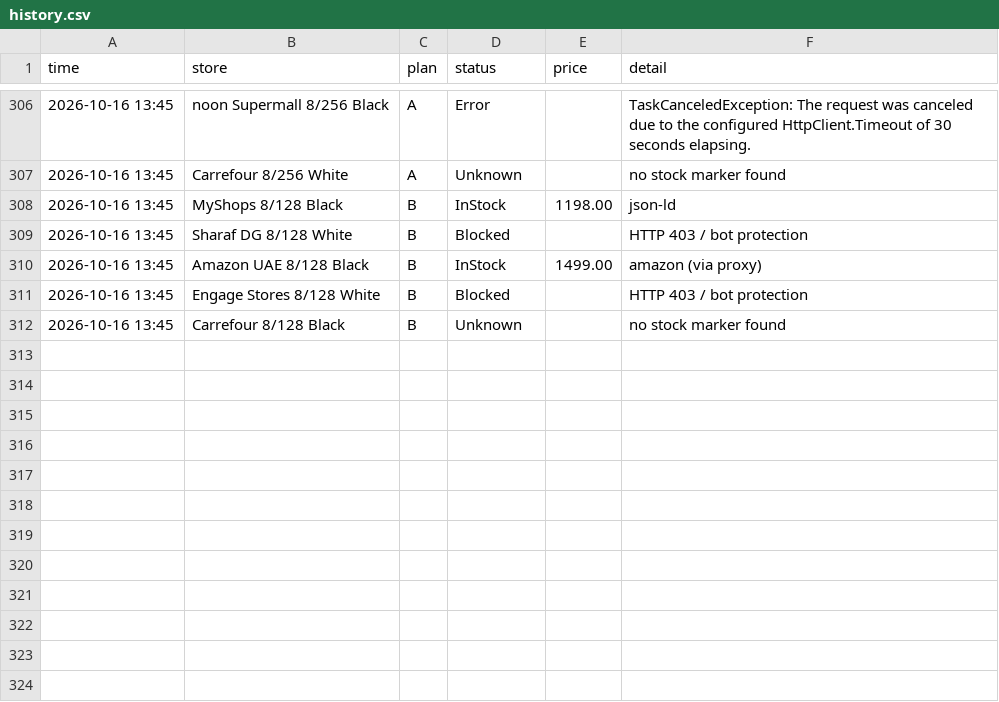
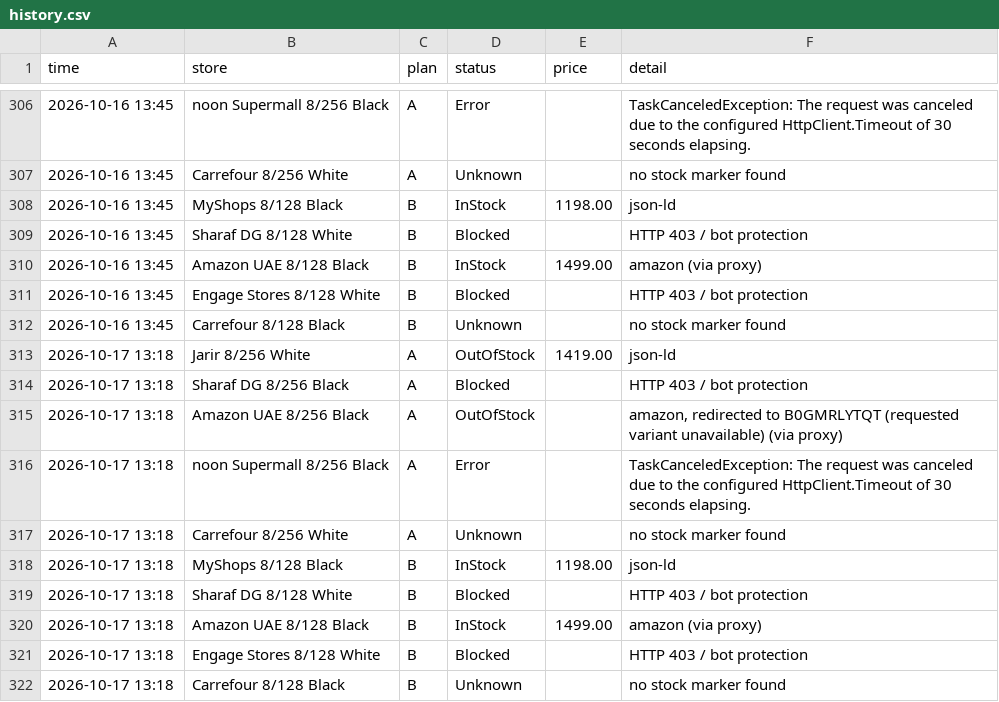
Before and after one commit to EyasWannous/Notify-me-for-nothing-phone, a CSV file: history.csv, drawn as a sheet; only a part is shown, gaps mark what is left out.

Commit message:
check 2026-10-17 09:19 UTC

```diff
--- a/history.csv
+++ b/history.csv
@@ -312 +312,11 @@
 2026-10-16 13:45,"Carrefour 8/128 Black",B,Unknown,,"no stock marker found"
+2026-10-17 13:18,"Jarir 8/256 White",A,OutOfStock,1419.00,"json-ld"
+2026-10-17 13:18,"Sharaf DG 8/256 Black",A,Blocked,,"HTTP 403 / bot protection"
+2026-10-17 13:18,"Amazon UAE 8/256 Black",A,OutOfStock,,"amazon, redirected to B0GMRLYTQT (requested variant unavailable) (via proxy)"
+2026-10-17 13:18,"noon Supermall 8/256 Black",A,Error,,"TaskCanceledException: The request was canceled due to the configured HttpClient.Timeout of 30 seconds elapsing."
+2026-10-17 13:18,"Carrefour 8/256 White",A,Unknown,,"no stock marker found"
+2026-10-17 13:18,"MyShops 8/128 Black",B,InStock,1198.00,"json-ld"
+2026-10-17 13:18,"Sharaf DG 8/128 White",B,Blocked,,"HTTP 403 / bot protection"
+2026-10-17 13:18,"Amazon UAE 8/128 Black",B,InStock,1499.00,"amazon (via proxy)"
+2026-10-17 13:18,"Engage Stores 8/128 White",B,Blocked,,"HTTP 403 / bot protection"
+2026-10-17 13:18,"Carrefour 8/128 Black",B,Unknown,,"no stock marker found"
```
